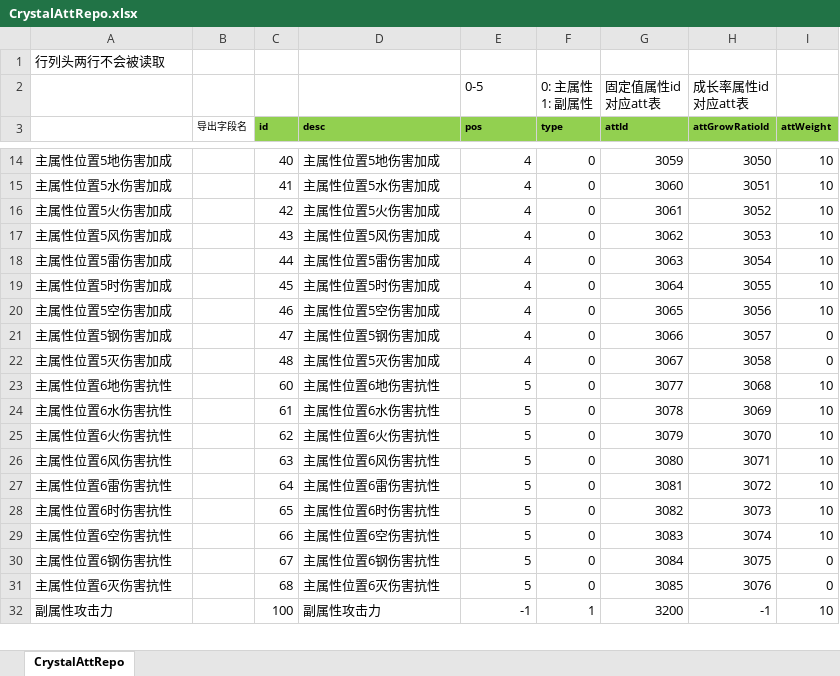
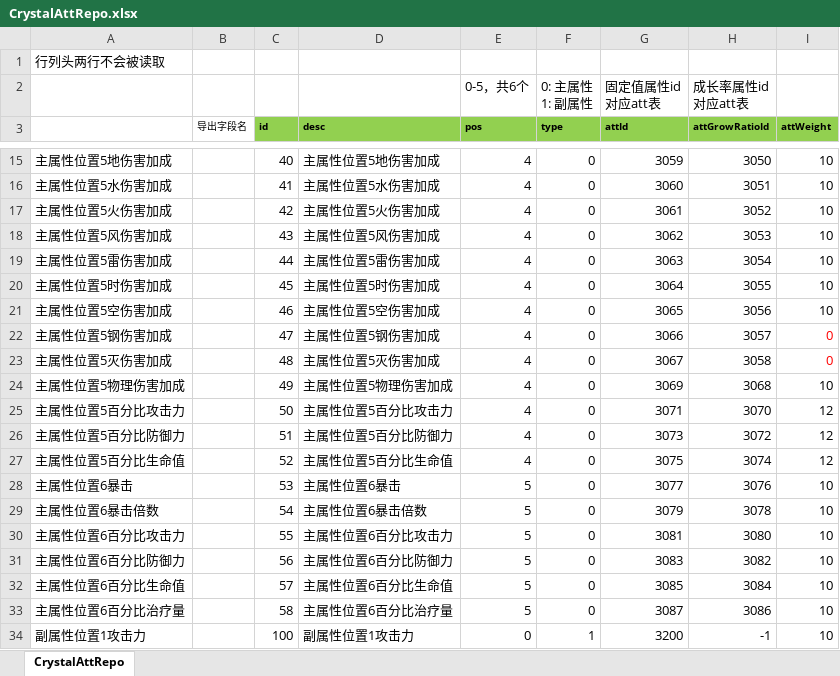
Before and after one commit to east-eden/server_bin, an Excel workbook: config/excel/CrystalAttRepo.xlsx, sheet CrystalAttRepo, drawn as a sheet; only a part is shown, gaps mark what is left out; values as stored, in another font and other column widths than the file's, no borders; removed rows and columns are numbered as before the commit, all else as after; the diff covers the shown part only; the diff names each change by its address in the sheet, - before the commit and + after, or states it on an @@ line.

```diff
--- a/config/excel/CrystalAttRepo.xlsx (sheet CrystalAttRepo)
+++ b/config/excel/CrystalAttRepo.xlsx (sheet CrystalAttRepo)
-E2 (pos): 0-5
+E2 (pos): 0-5，共6个
-I22:I23 text colour: black
+I22:I23 text colour: #FF0000
+row 24: 主属性位置5物理伤害加成 |  | 49 | 主属性位置5物理伤害加成 | 4 | 0 | 3069 | 3068 | 10
+row 25: 主属性位置5百分比攻击力 |  | 50 | 主属性位置5百分比攻击力 | 4 | 0 | 3071 | 3070 | 12
+row 26: 主属性位置5百分比防御力 |  | 51 | 主属性位置5百分比防御力 | 4 | 0 | 3073 | 3072 | 12
+row 27: 主属性位置5百分比生命值 |  | 52 | 主属性位置5百分比生命值 | 4 | 0 | 3075 | 3074 | 12
-A28: 主属性位置6地伤害抗性
+A28: 主属性位置6暴击
-C28 (id): 60
+C28 (id): 53
-D28 (desc): 主属性位置6地伤害抗性
+D28 (desc): 主属性位置6暴击
-H28 (attGrowRatioId): 3068
+H28 (attGrowRatioId): 3076
-row 24: 主属性位置6水伤害抗性 |  | 61 | 主属性位置6水伤害抗性 | 5 | 0 | 3078 | 3069 | 10
-A29: 主属性位置6火伤害抗性
+A29: 主属性位置6暴击倍数
-C29 (id): 62
+C29 (id): 54
-D29 (desc): 主属性位置6火伤害抗性
+D29 (desc): 主属性位置6暴击倍数
-H29 (attGrowRatioId): 3070
+H29 (attGrowRatioId): 3078
-row 26: 主属性位置6风伤害抗性 |  | 63 | 主属性位置6风伤害抗性 | 5 | 0 | 3080 | 3071 | 10
-A30: 主属性位置6雷伤害抗性
+A30: 主属性位置6百分比攻击力
-C30 (id): 64
+C30 (id): 55
-D30 (desc): 主属性位置6雷伤害抗性
+D30 (desc): 主属性位置6百分比攻击力
-H30 (attGrowRatioId): 3072
+H30 (attGrowRatioId): 3080
-row 28: 主属性位置6时伤害抗性 |  | 65 | 主属性位置6时伤害抗性 | 5 | 0 | 3082 | 3073 | 10
-A31: 主属性位置6空伤害抗性
+A31: 主属性位置6百分比防御力
-C31 (id): 66
+C31 (id): 56
-D31 (desc): 主属性位置6空伤害抗性
+D31 (desc): 主属性位置6百分比防御力
-H31 (attGrowRatioId): 3074
+H31 (attGrowRatioId): 3082
-row 30: 主属性位置6钢伤害抗性 |  | 67 | 主属性位置6钢伤害抗性 | 5 | 0 | 3084 | 3075 | 0
-row 31: 主属性位置6灭伤害抗性 |  | 68 | 主属性位置6灭伤害抗性 | 5 | 0 | 3085 | 3076 | 0
+row 32: 主属性位置6百分比生命值 |  | 57 | 主属性位置6百分比生命值 | 5 | 0 | 3085 | 3084 | 10
+row 33: 主属性位置6百分比治疗量 |  | 58 | 主属性位置6百分比治疗量 | 5 | 0 | 3087 | 3086 | 10
-A34: 副属性攻击力
+A34: 副属性位置1攻击力
-D34 (desc): 副属性攻击力
+D34 (desc): 副属性位置1攻击力
-E34 (pos): -1
+E34 (pos): 0
```
Also changed, not shown: 46 added rows, 1 removed row and 41 edited cells elsewhere in this sheet, config/excel/EquipEnchant.xlsx, config/excel/EquipLevelup.xlsx, 12 other files.
